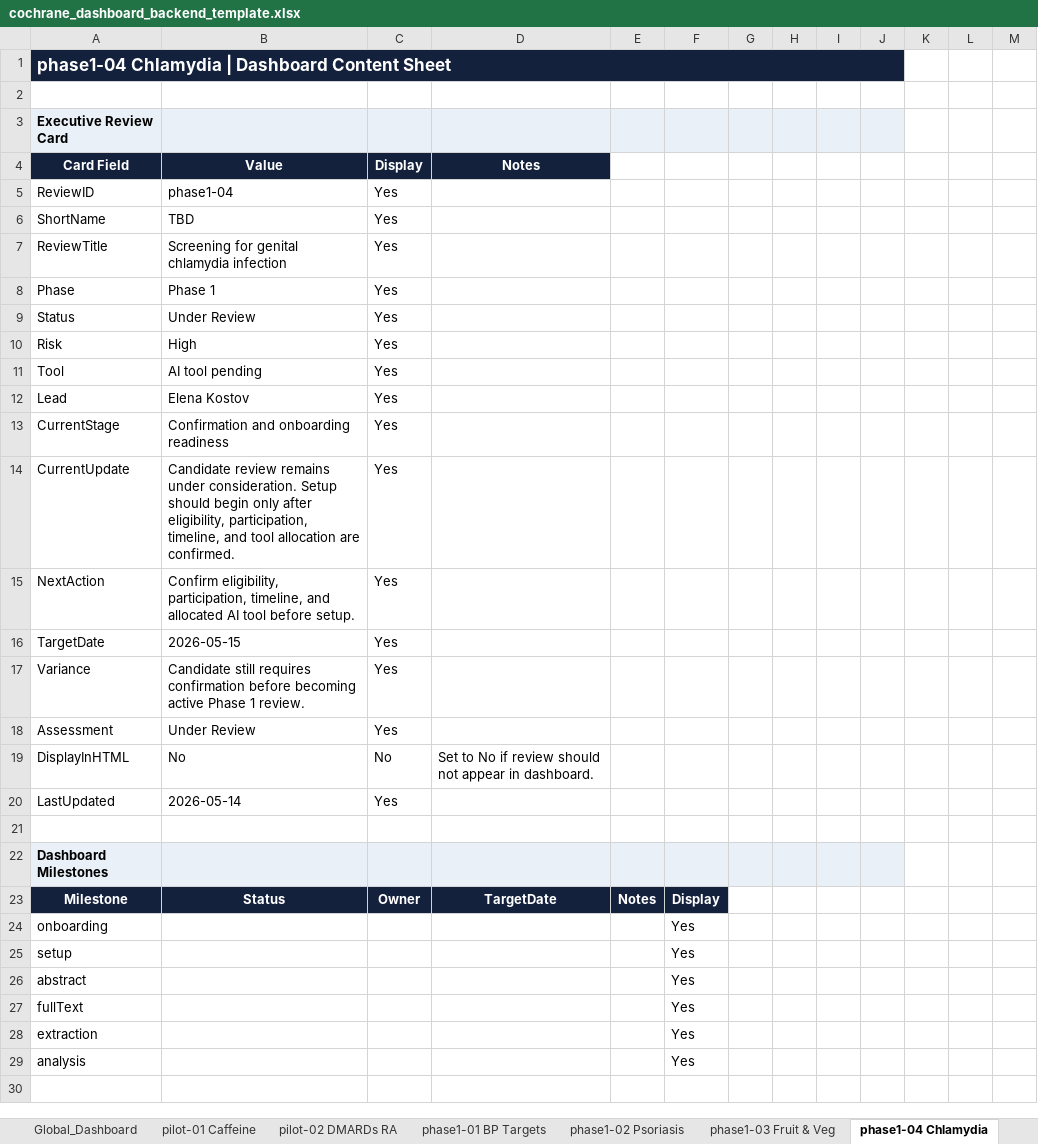
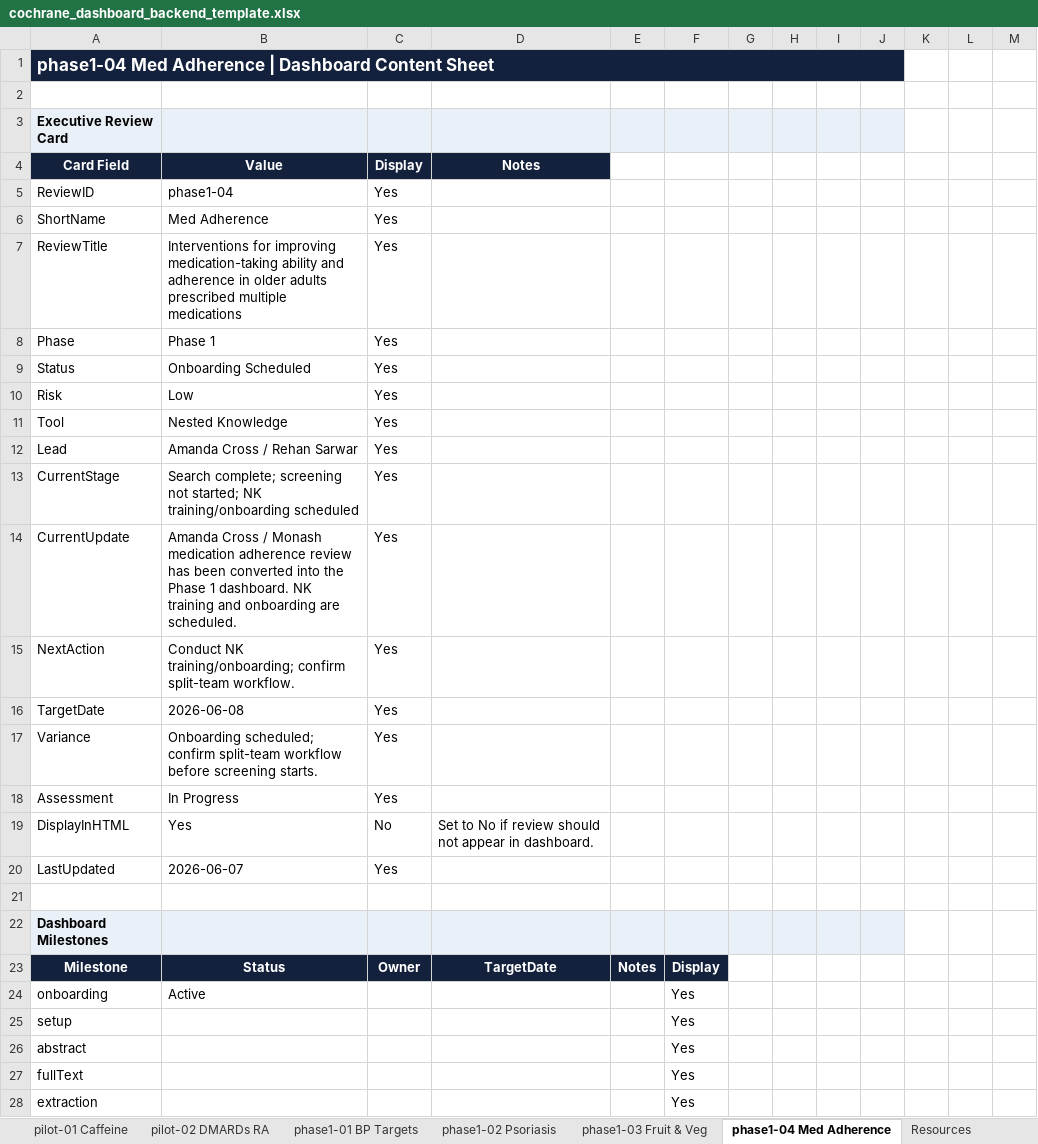
Before and after one commit to pkrishnakishore/Cochrane, an Excel workbook: AI-Platform-Study/dashboard/cochrane_dashboard_backend_template.xlsx, sheet phase1-04 Med Adherence, drawn as a sheet; only a part is shown; the shorter side is filled out with more unchanged rows; values as stored, in another font and other column widths than the file's, no borders; table styles not drawn; the diff names each change by its address in the sheet, - before the commit and + after, or states it on an @@ line.

Commit message:
Update Phase 1 review roster

```diff
--- a/AI-Platform-Study/dashboard/cochrane_dashboard_backend_template.xlsx (sheet phase1-04 Med Adherence)
+++ b/AI-Platform-Study/dashboard/cochrane_dashboard_backend_template.xlsx (sheet phase1-04 Med Adherence)
-sheet tab: phase1-04 Chlamydia
+sheet tab: phase1-04 Med Adherence
-A1: phase1-04 Chlamydia | Dashboard…
+A1: phase1-04 Med Adherence | Dashboard…
-B6: TBD
+B6: Med Adherence
-B7: Screening for genital chlamydia infection
+B7: Interventions for improving medication-taking ability and adherence in older adults prescribed multiple medications
-B9: Under Review
+B9: Onboarding Scheduled
-B10: High
+B10: Low
-B11: AI tool pending
+B11: Nested Knowledge
-B12: Elena Kostov
+B12: Amanda Cross / Rehan Sarwar
-B13: Confirmation and onboarding readiness
+B13: Search complete; screening not started; NK training/onboarding scheduled
-B14: Candidate review remains under consideration. Setup should begin only after eligibility, participation, timeline, and tool allocation are confirmed.
+B14: Amanda Cross / Monash medication adherence review has been converted into the Phase 1 dashboard. NK training and onboarding are scheduled.
-B15: Confirm eligibility, participation, timeline, and allocated AI tool before setup.
+B15: Conduct NK training/onboarding; confirm split-team workflow.
-B16: 2026-05-15
+B16: 2026-06-08
-B17: Candidate still requires confirmation before becoming active Phase 1 review.
+B17: Onboarding scheduled; confirm split-team workflow before screening starts.
-B18: Under Review
+B18: In Progress
-B19: No
+B19: Yes
-B20: 2026-05-14
+B20: 2026-06-07
-B24: (empty)
+B24: Active
```
Also changed, not shown: sheet New_Reviews, sheet Review_Index, sheet Upcoming_Meetings, sheet phase1-01 BP Targets, other sheet tabs, AI-Platform-Study/dashboard/data/cochrane_dashboard_backend_template.xlsx, 1 other file.
